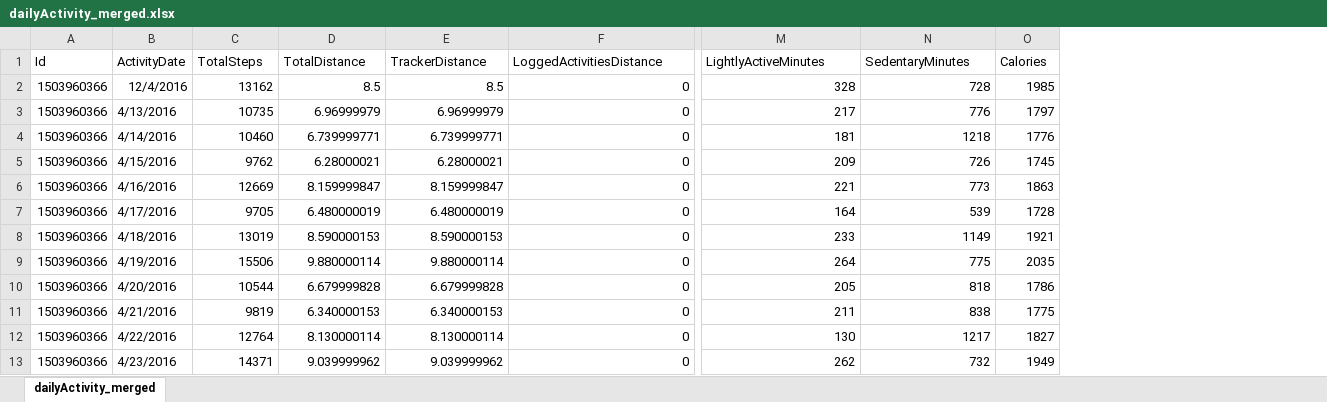
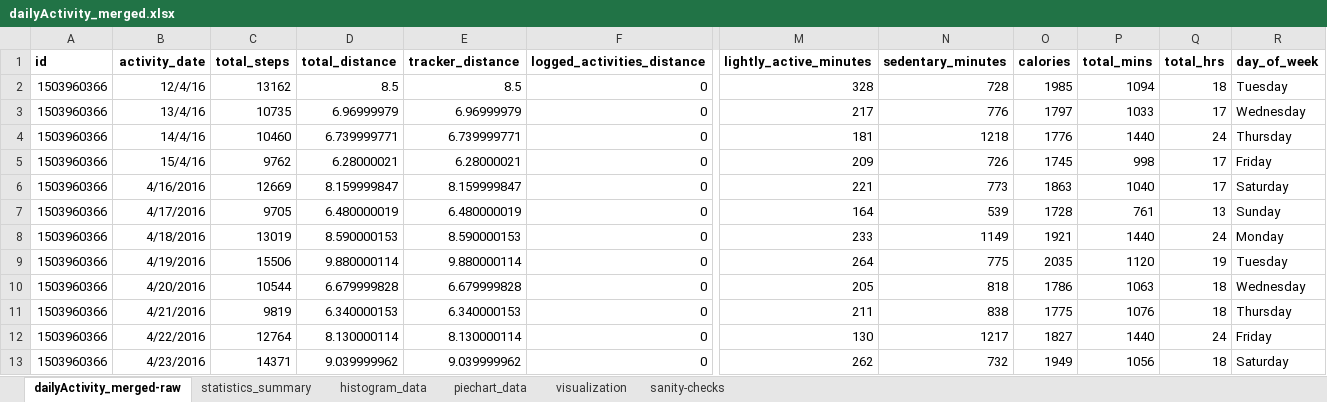
Before and after one commit to deep-thinks-tech/data-analytics-case-studies, an Excel workbook: 001.fitness-app-case-study/source-data/dailyActivity_merged.xlsx, sheet dailyActivity_merged-raw, drawn as a sheet; only a part is shown, gaps mark what is left out; values as stored, in another font and other column widths than the file's, no borders; conditional formats not drawn; removed rows and columns are numbered as before the commit, all else as after; rows hold the shown columns only; the diff names each change by its address in the sheet, - before the commit and + after, or states it on an @@ line.

```diff
--- a/001.fitness-app-case-study/source-data/dailyActivity_merged.xlsx (sheet dailyActivity_merged-raw)
+++ b/001.fitness-app-case-study/source-data/dailyActivity_merged.xlsx (sheet dailyActivity_merged-raw)
-sheet tab: dailyActivity_merged
+sheet tab: dailyActivity_merged-raw
+sheet tab: statistics_summary
+sheet tab: histogram_data
+sheet tab: piechart_data
+sheet tab: visualization
+sheet tab: sanity-checks
-column B, rows 2-13: 12/4/2016 | 4/13/2016 | 4/14/2016 | 4/15/2016 | 4/16/2016 | 4/17/2016 | 4/18/2016 | 4/19/2016 | 4/20/2016 | 4/21/2016 | 4/22/2016 | 4/23/2016
+column B, rows 2-13: 12/4/16 | 13/4/16 | 14/4/16 | 15/4/16 | 4/16/2016 | 4/17/2016 | 4/18/2016 | 4/19/2016 | 4/20/2016 | 4/21/2016 | 4/22/2016 | 4/23/2016
+column P, rows 2-13: 1094 | 1033 | 1440 | 998 | 1040 | 761 | 1440 | 1120 | 1063 | 1076 | 1440 | 1056
+column Q, rows 2-13: 18 | 17 | 24 | 17 | 17 | 13 | 24 | 19 | 18 | 18 | 24 | 18
+column R, rows 2-13: Tuesday | Wednesday | Thursday | Friday | Saturday | Sunday | Monday | Tuesday | Wednesday | Thursday | Friday | Saturday
-row 1: Id | ActivityDate | TotalSteps | TotalDistance | TrackerDistance | LoggedActivitiesDistance | LightlyActiveMinutes | SedentaryMinutes | Calories
+row 1: id | activity_date | total_steps | total_distance | tracker_distance | logged_activities_distance | lightly_active_minutes | sedentary_minutes | calories | total_mins | total_hrs | day_of_week
```
Also changed, not shown: charts or pictures, 5 other files.
